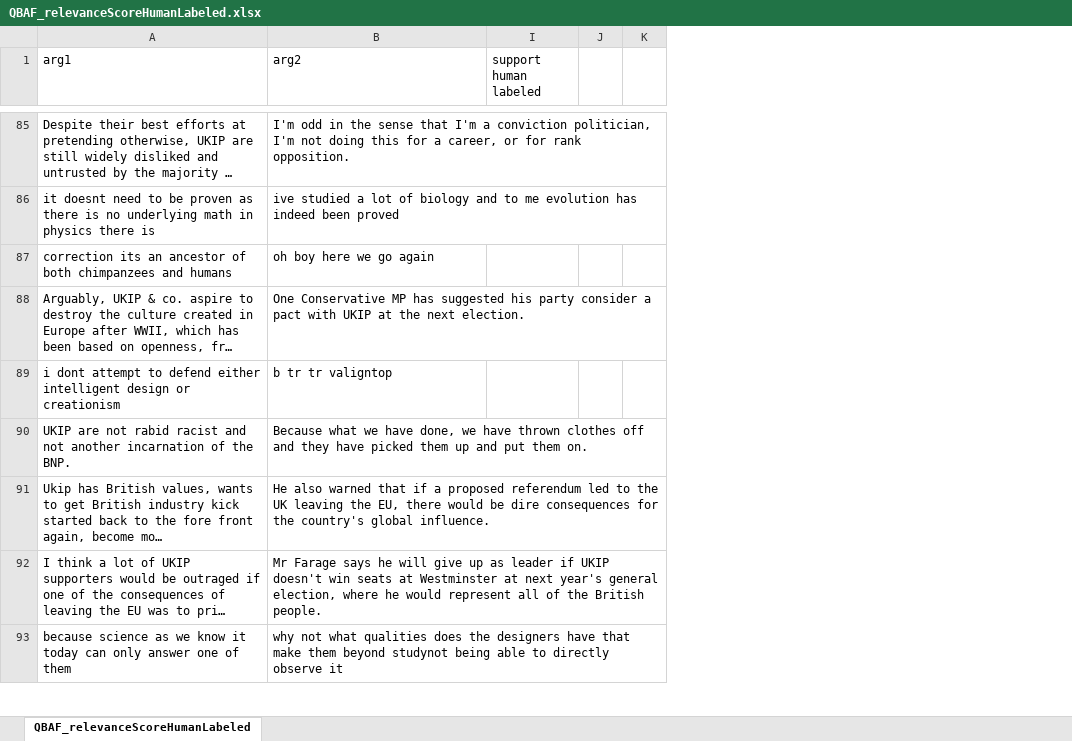
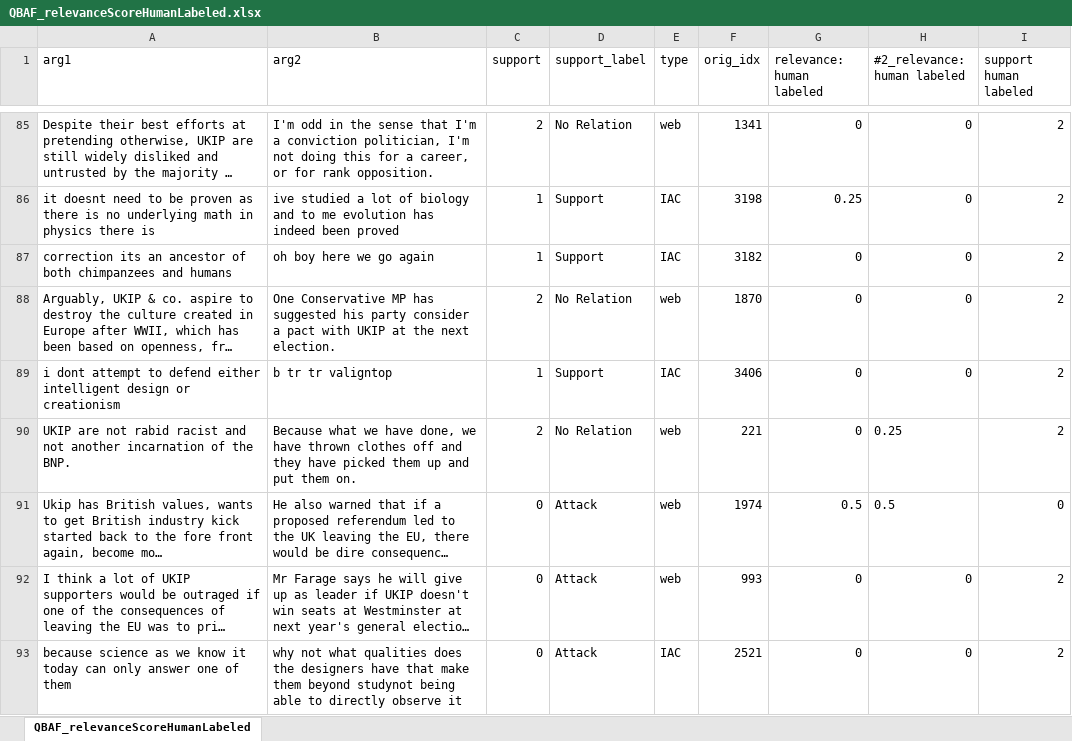
Before and after one commit to gandi222/UnveilHiddenStrucutreOfOnlineDiscussions, an Excel workbook: QBAF_relevanceScoreHumanLabeled.xlsx, sheet QBAF_relevanceScoreHumanLabeled, drawn as a sheet; only a part is shown, gaps mark what is left out; long unchanged cells end in …; values as stored, in another font and other column widths than the file's, no borders; removed rows and columns are numbered as before the commit, all else as after; the diff covers the shown part only; the diff names each change by its address in the sheet, - before the commit and + after, or states it on an @@ line.

```diff
--- a/QBAF_relevanceScoreHumanLabeled.xlsx (sheet QBAF_relevanceScoreHumanLabeled)
+++ b/QBAF_relevanceScoreHumanLabeled.xlsx (sheet QBAF_relevanceScoreHumanLabeled)
@@ column C (support) unhidden, rows 85-93: 2 | 1 | 1 | 2 | 1 | 2 | 0 | 0 | 0 @@
@@ column D (support_label) unhidden, rows 85-93: No Relation | Support | Support | No Relation | Support | No Relation | Attack | Attack | Attack @@
@@ column E (type) unhidden, rows 85-93: web | IAC | IAC | web | IAC | web | web | web | IAC @@
@@ column F (orig_idx) unhidden, rows 85-93: 1341 | 3198 | 3182 | 1870 | 3406 | 221 | 1974 | 993 | 2521 @@
@@ column G (relevance: human labeled) unhidden, rows 85-93: 0 | 0.25 | 0 | 0 | 0 | 0 | 0.5 | 0 | 0 @@
@@ column H (#2_relevance: human labeled) unhidden, rows 85-93: 0 | 0 | 0 | 0 | 0 | 0.25 | 0.5 | 0 | 0 @@
-column J, empty
-column K, empty
-I85:I90 (support human labeled): (empty)
+I85:I90 (support human labeled): 2
-I91 (support human labeled): (empty)
+I91 (support human labeled): 0
-I92:I93 (support human labeled): (empty)
+I92:I93 (support human labeled): 2
```
Also changed, not shown: 35 edited cells elsewhere in this sheet, temp_ResultOverview_allTests.xlsx, 12 other files.
